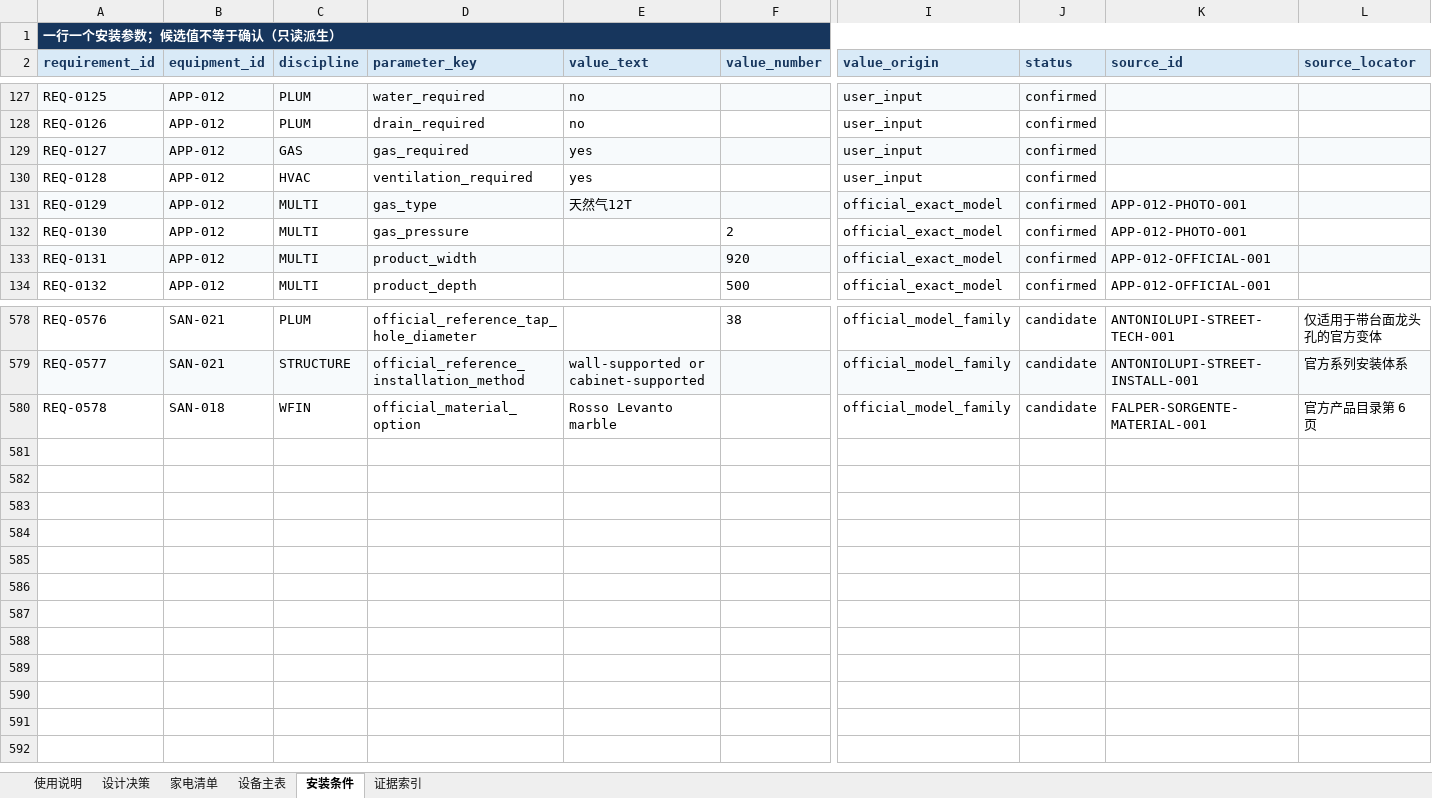
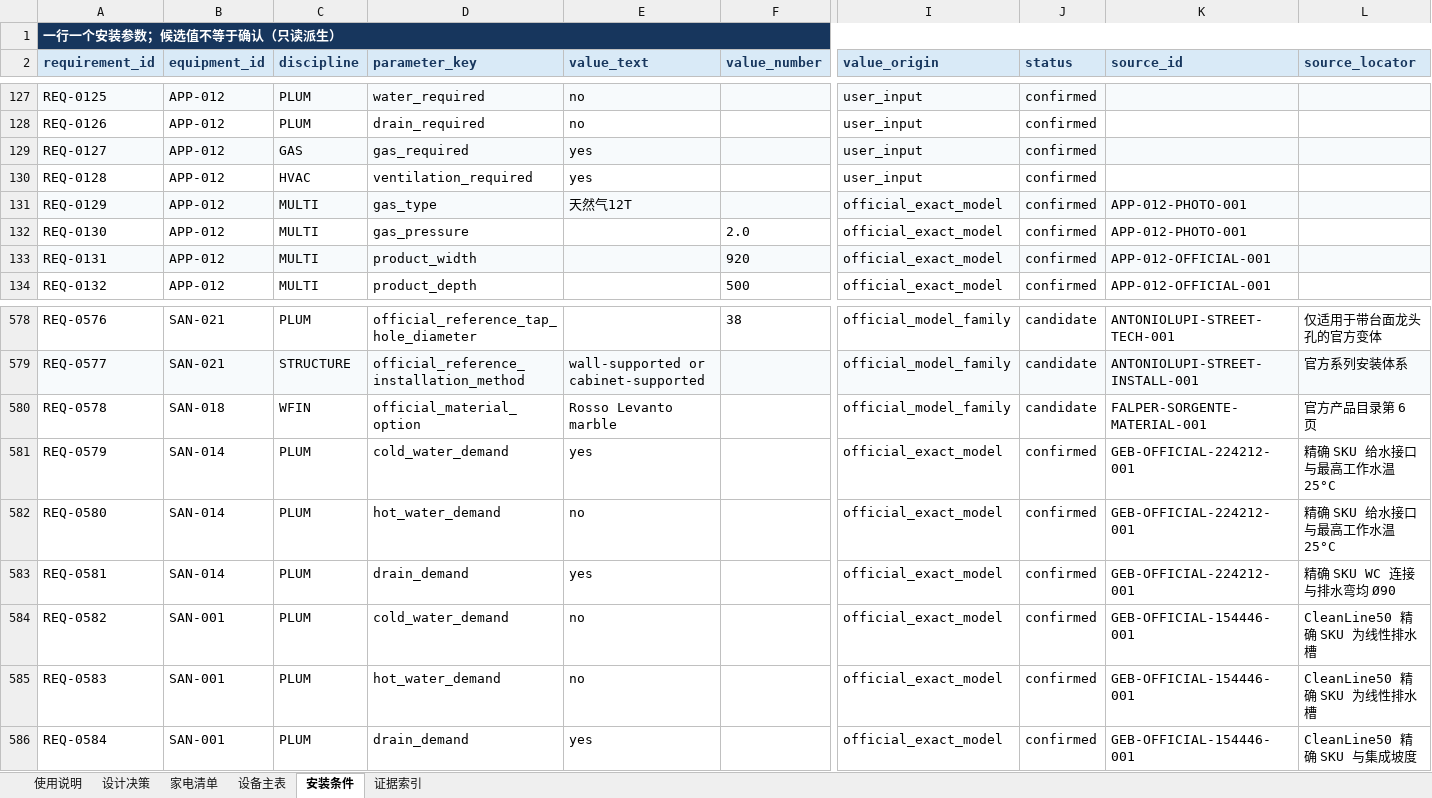
Before and after one commit to Weihan96/2504-GBTB-Yanlord-Zhuhai, an Excel workbook: output/forms/滨海湾施工输入清单.xlsx, sheet 安装条件, drawn as a sheet; only a part is shown, gaps mark what is left out; values as stored, in another font and other column widths than the file's, no borders; table styles not drawn; rows hold the shown columns only; the diff covers the shown part only; the diff names each change by its address in the sheet, - before the commit and + after, or states it on an @@ line.

```diff
--- a/output/forms/滨海湾施工输入清单.xlsx (sheet 安装条件)
+++ b/output/forms/滨海湾施工输入清单.xlsx (sheet 安装条件)
-F132 (value_number): 2
+F132 (value_number): 2.0
+row 581: REQ-0579 | SAN-014 | PLUM | cold_water_demand | yes |  | official_exact_model | confirmed | GEB-OFFICIAL-224212-001 | 精确 SKU 给水接口与最高工作水温 25°C
+row 582: REQ-0580 | SAN-014 | PLUM | hot_water_demand | no |  | official_exact_model | confirmed | GEB-OFFICIAL-224212-001 | 精确 SKU 给水接口与最高工作水温 25°C
+row 583: REQ-0581 | SAN-014 | PLUM | drain_demand | yes |  | official_exact_model | confirmed | GEB-OFFICIAL-224212-001 | 精确 SKU WC 连接与排水弯均 Ø90
+row 584: REQ-0582 | SAN-001 | PLUM | cold_water_demand | no |  | official_exact_model | confirmed | GEB-OFFICIAL-154446-001 | CleanLine50 精确 SKU 为线性排水槽
+row 585: REQ-0583 | SAN-001 | PLUM | hot_water_demand | no |  | official_exact_model | confirmed | GEB-OFFICIAL-154446-001 | CleanLine50 精确 SKU 为线性排水槽
+row 586: REQ-0584 | SAN-001 | PLUM | drain_demand | yes |  | official_exact_model | confirmed | GEB-OFFICIAL-154446-001 | CleanLine50 精确 SKU 与集成坡度
```
Also changed, not shown: 17 edited cells elsewhere in this sheet, sheet 设备主表, sheet 证据索引, 21 other files.
